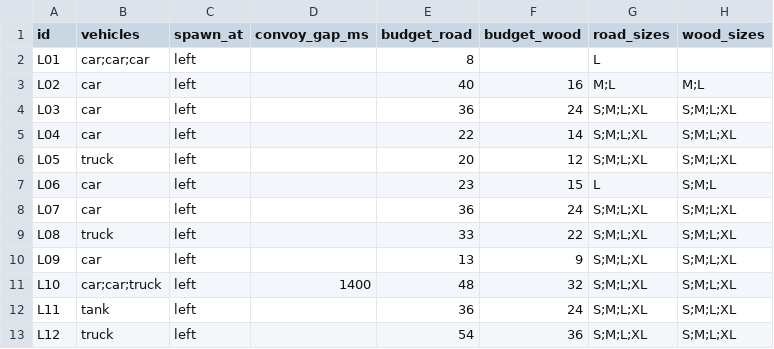
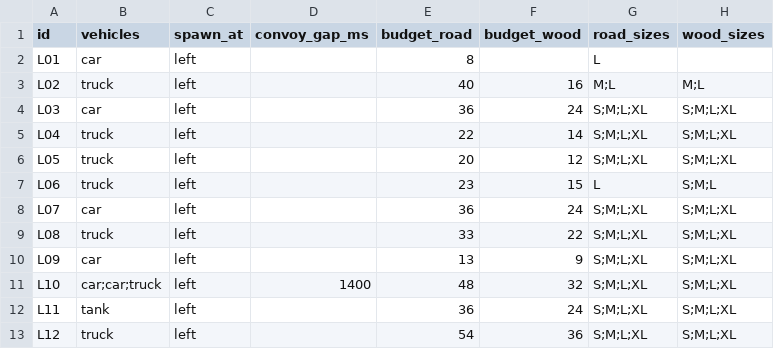
Before and after one commit to chihuahuacognito/bridgeb, a CSV file: gdd/levels.csv, drawn as a sheet; only a part is shown; the diff names each change by its address in the sheet, - before the commit and + after, or states it on an @@ line.

```diff
--- a/gdd/levels.csv
+++ b/gdd/levels.csv
-B2 (vehicles): car;car;car
+B2 (vehicles): car
-B3 (vehicles): car
+B3 (vehicles): truck
-B5 (vehicles): car
+B5 (vehicles): truck
-B7 (vehicles): car
+B7 (vehicles): truck
```
Also changed, not shown: 6 other files.
